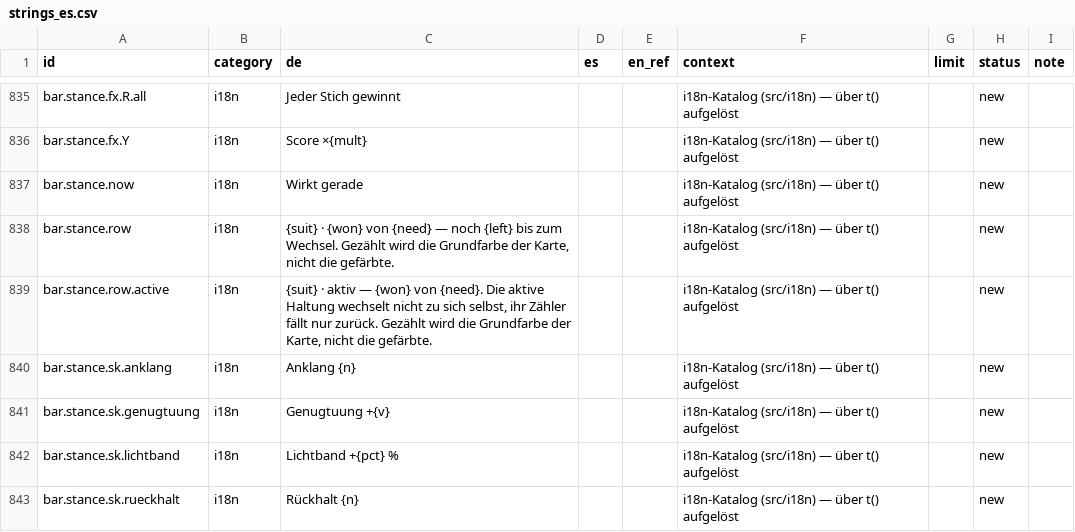
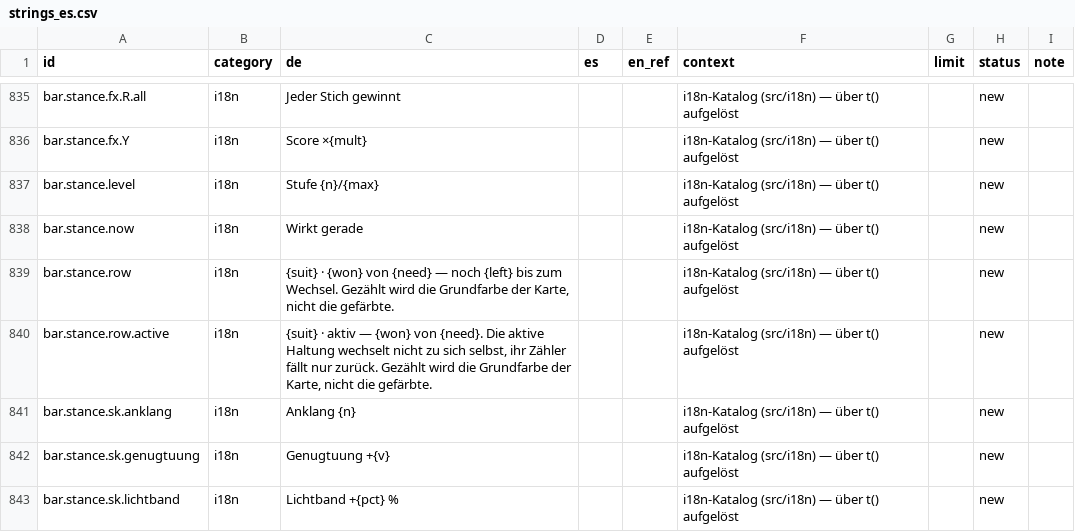
Before and after one commit to GitGudMonkeh/autostich, a CSV file: docs/localization/strings_es.csv, drawn as a sheet; only a part is shown, gaps mark what is left out; the shorter side is filled out with more unchanged rows; the diff names each change by its address in the sheet, - before the commit and + after, or states it on an @@ line.

```diff
--- a/docs/localization/strings_es.csv
+++ b/docs/localization/strings_es.csv
+row 837: bar.stance.level | i18n | Stufe {n}/{max} |  |  | i18n-Katalog (src/i18n) — über t() aufgelöst |  | new
```
Also changed, not shown: docs/localization/strings_de_pixi_2026-08-15.csv, docs/localization/strings_zh-Hans.csv, 7 other files.
